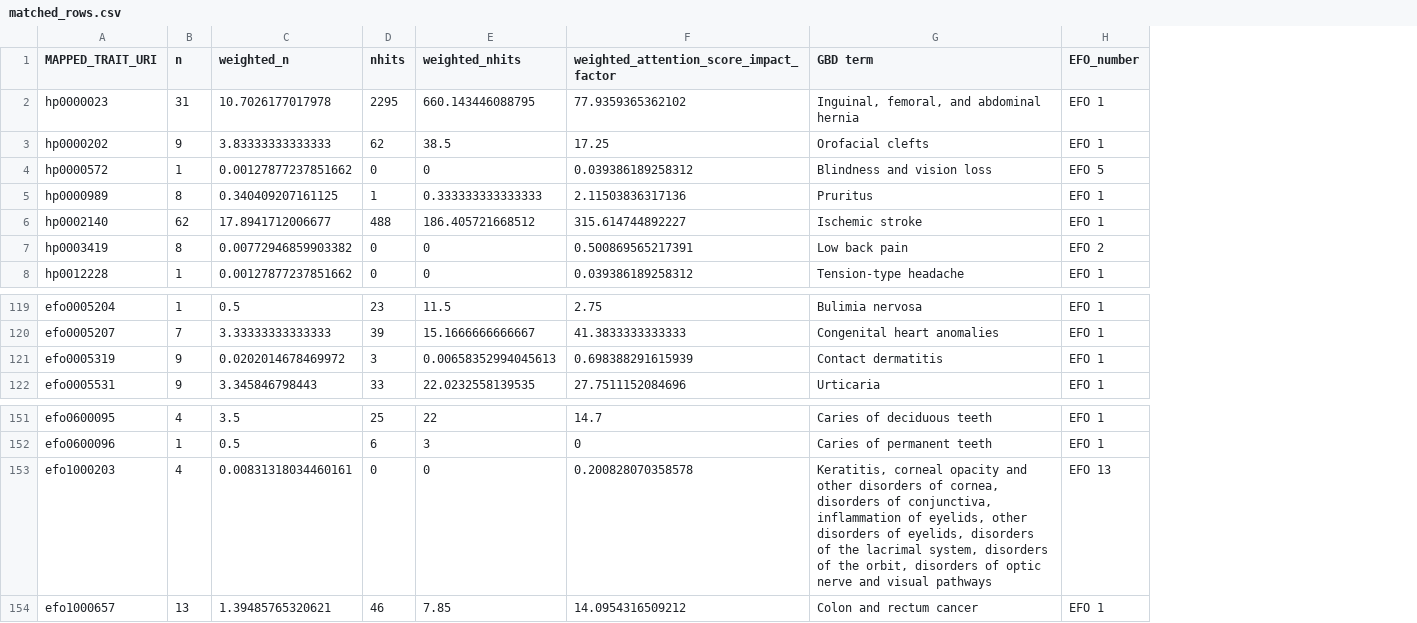
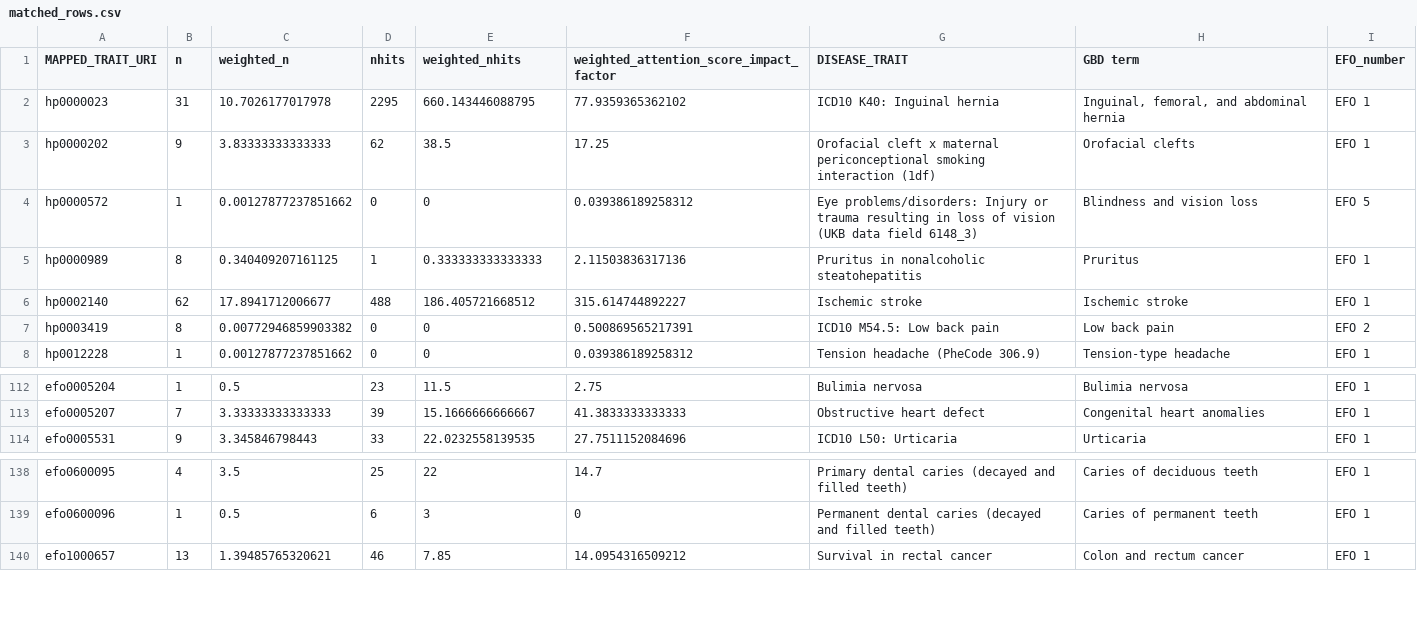
Before and after one commit to Rolayet/GWAS-GBD, a CSV file: matched_rows.csv, drawn as a sheet; only a part is shown, gaps mark what is left out; removed rows and columns are numbered as before the commit, all else as after; the diff covers the shown part only; the diff names each change by its address in the sheet, - before the commit and + after, or states it on an @@ line.

```diff
--- a/matched_rows.csv
+++ b/matched_rows.csv
+column G (DISEASE_TRAIT), rows 2-8: ICD10 K40: Inguinal hernia | Orofacial cleft x maternal periconceptional smoking interaction (1df) | Eye problems/disorders: Injury or trauma resulting in loss of vision (UKB data field 6148_3) | Pruritus in nonalcoholic steatohepatitis | Ischemic stroke | ICD10 M54.5: Low back pain | Tension headache (PheCode 306.9); rows 112-114: Bulimia nervosa | Obstructive heart defect | ICD10 L50: Urticaria; rows 138-140: Primary dental caries (decayed and filled teeth) | Permanent dental caries (decayed and filled teeth) | Survival in rectal cancer
-row 121: efo0005319 | 9 | 0.0202014678469972 | 3 | 0.00658352994045613 | 0.698388291615939 | Contact dermatitis | EFO 1
-row 153: efo1000203 | 4 | 0.00831318034460161 | 0 | 0 | 0.200828070358578 | Keratitis, corneal opacity and other disorders of cornea, disorders of conjunctiva, inflammation of eyelids, other disorders of eyelids, disorders of the lacrimal system, disorders of the orbit, disorders of optic nerve and visual pathways | EFO 13
```
Also changed, not shown: 14 removed rows elsewhere in this file.
